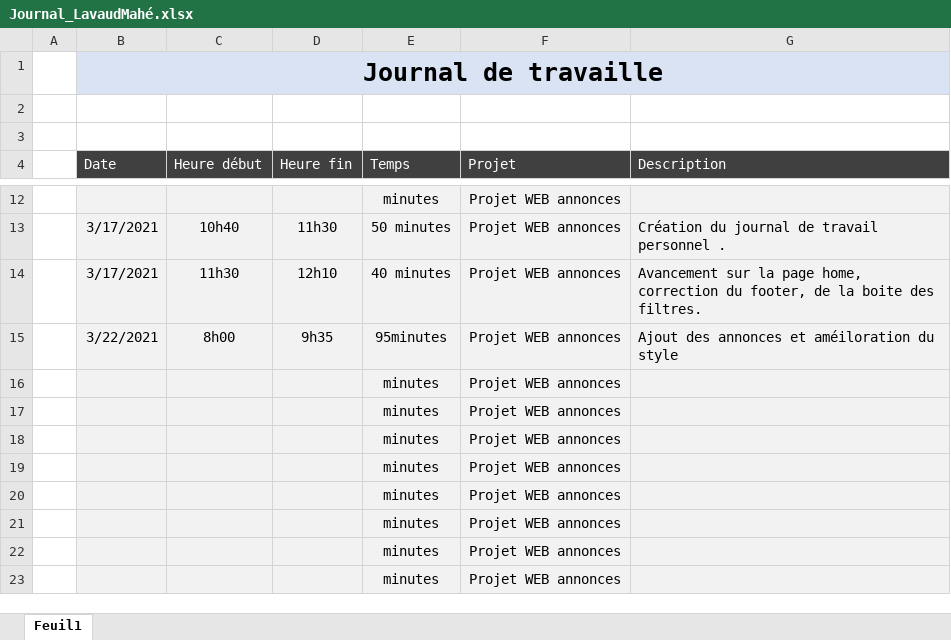
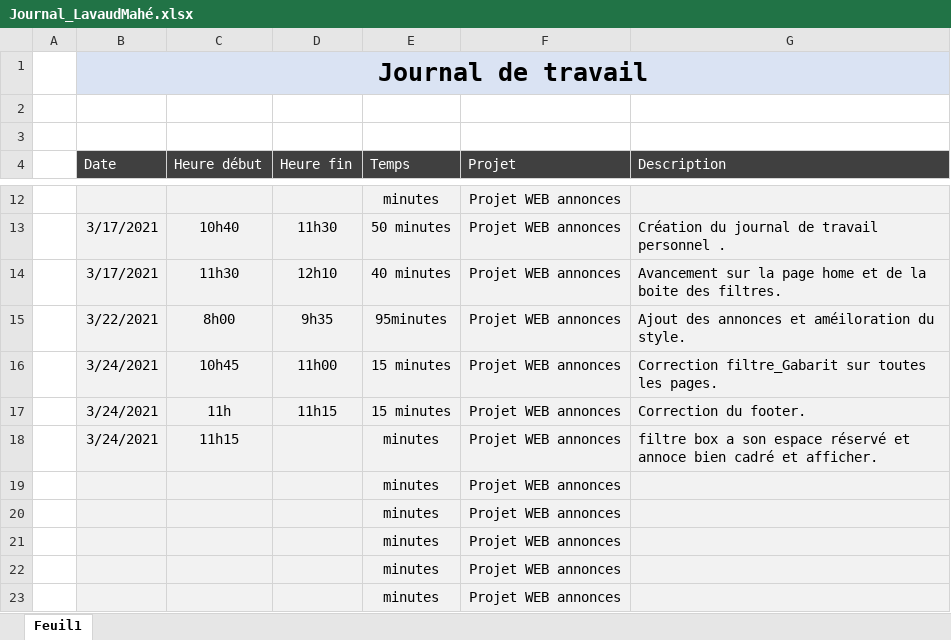
Before and after one commit to CPNV-PedroPINTO/ProjetWeb_Annonces, an Excel workbook: Journaux de travail/Journal_LavaudMahé.xlsx, sheet Feuil1, drawn as a sheet; only a part is shown, gaps mark what is left out; values as stored, in another font and other column widths than the file's, no borders; table styles not drawn; removed rows and columns are numbered as before the commit, all else as after; the diff names each change by its address in the sheet, - before the commit and + after, or states it on an @@ line.

Commit message:
Filtrebox espace réservé, carte mieux afficher

```diff
--- a/Journaux de travail/Journal_LavaudMahé.xlsx (sheet Feuil1)
+++ b/Journaux de travail/Journal_LavaudMahé.xlsx (sheet Feuil1)
-B1 (Date): Journal de travaille
+B1 (Date): Journal de travail
-G14 (Description): …la page home, correction du footer, de la…
+G14 (Description): …la page home et de la…
-G15 (Description): Ajout des annonces et améiloration du style
+G15 (Description): Ajout des annonces et améiloration du style.
-row 16:  |  |  |  | minutes | Projet WEB annonces
-row 17:  |  |  |  | minutes | Projet WEB annonces
-row 18:  |  |  |  | minutes | Projet WEB annonces
+row 16:  | 3/24/2021 | 10h45 | 11h00 | 15 minutes | Projet WEB annonces | Correction filtre_Gabarit sur toutes les pages.
+row 17:  | 3/24/2021 | 11h | 11h15 | 15 minutes | Projet WEB annonces | Correction du footer.
+row 18:  | 3/24/2021 | 11h15 |  | minutes | Projet WEB annonces | filtre box a son espace réservé et annoce bien cadré et afficher.
```
Also changed, not shown: 5 other files.
